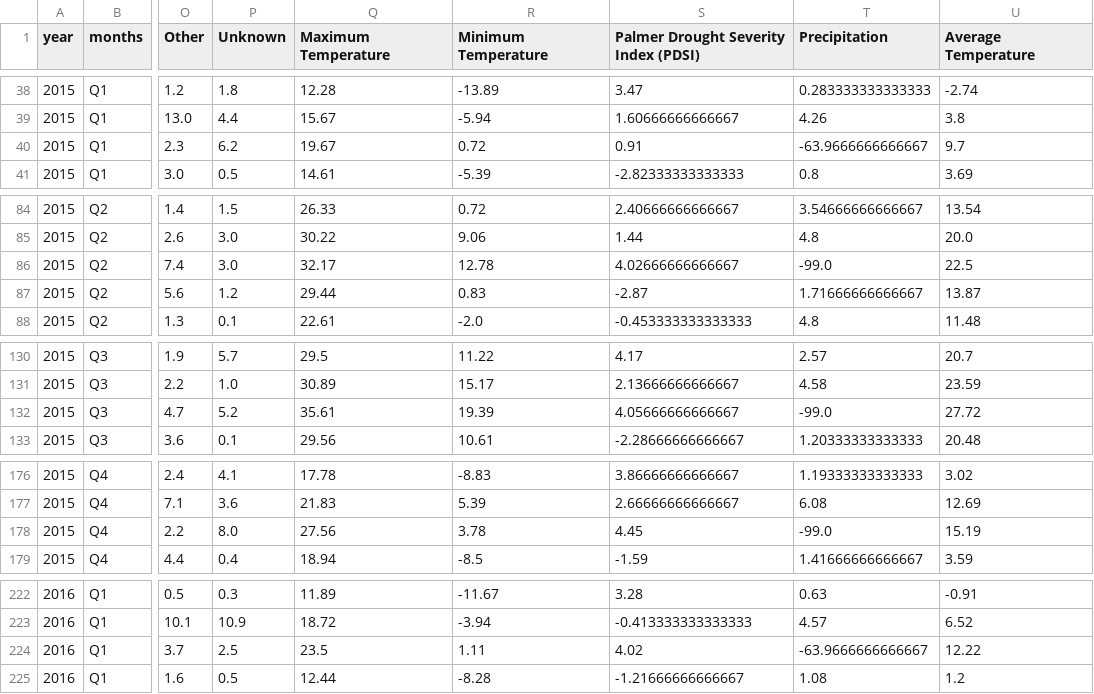
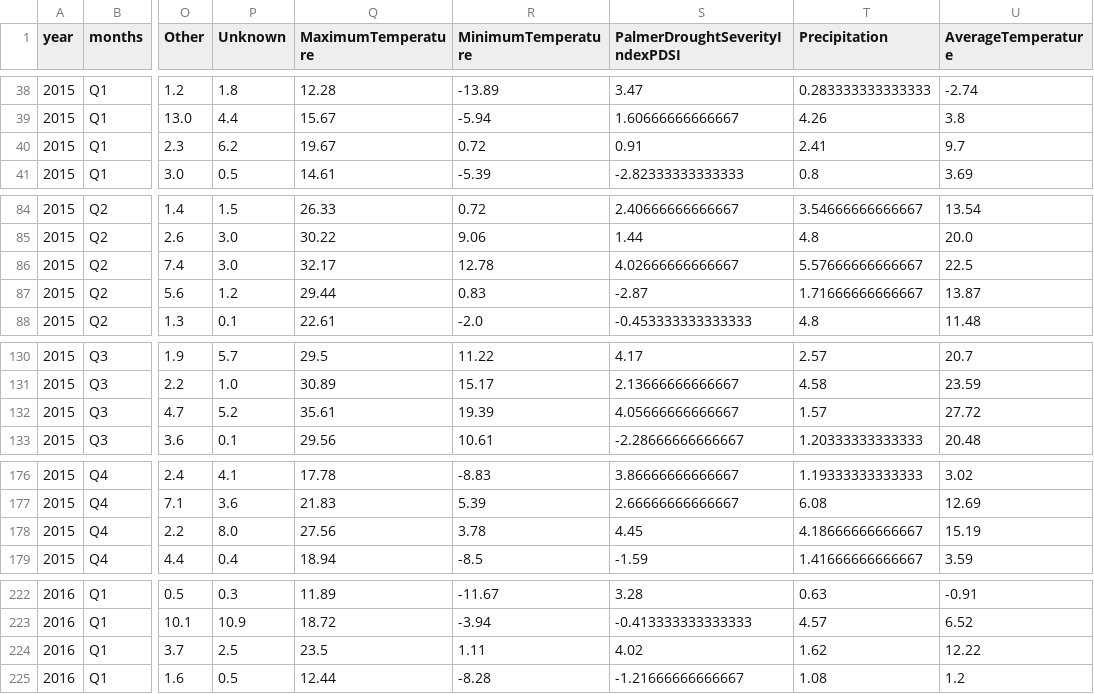
Before and after one commit to eugeniovaretti/honeybeehealth, a CSV file: data/new_data/data_bystate_temp_perc.csv, drawn as a sheet; only a part is shown, gaps mark what is left out; the diff covers the shown part only; the diff names each change by its address in the sheet, - before the commit and + after, or states it on an @@ line.

Commit message:
final dataset

```diff
--- a/data/new_data/data_bystate_temp_perc.csv
+++ b/data/new_data/data_bystate_temp_perc.csv
-Q1: Maximum Temperature
+Q1: MaximumTemperature
-R1: Minimum Temperature
+R1: MinimumTemperature
-S1: Palmer Drought Severity Index (PDSI)
+S1: PalmerDroughtSeverityIndexPDSI
-U1: Average Temperature
+U1: AverageTemperature
-T40 (Precipitation): -63.9666666666667
+T40 (Precipitation): 2.41
-T86 (Precipitation): -99.0
+T86 (Precipitation): 5.57666666666667
-T132 (Precipitation): -99.0
+T132 (Precipitation): 1.57
-T178 (Precipitation): -99.0
+T178 (Precipitation): 4.18666666666667
-T224 (Precipitation): -63.9666666666667
+T224 (Precipitation): 1.62
```
Also changed, not shown: 24 edited cells elsewhere in this file, 4 other files.
